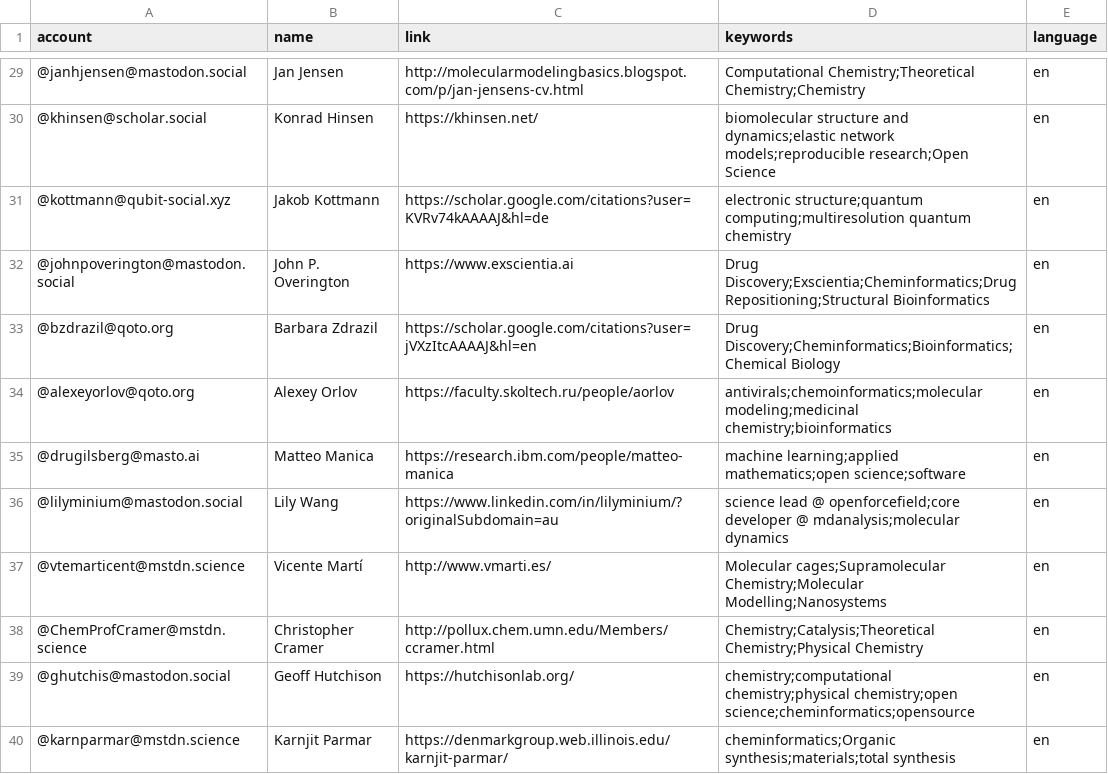
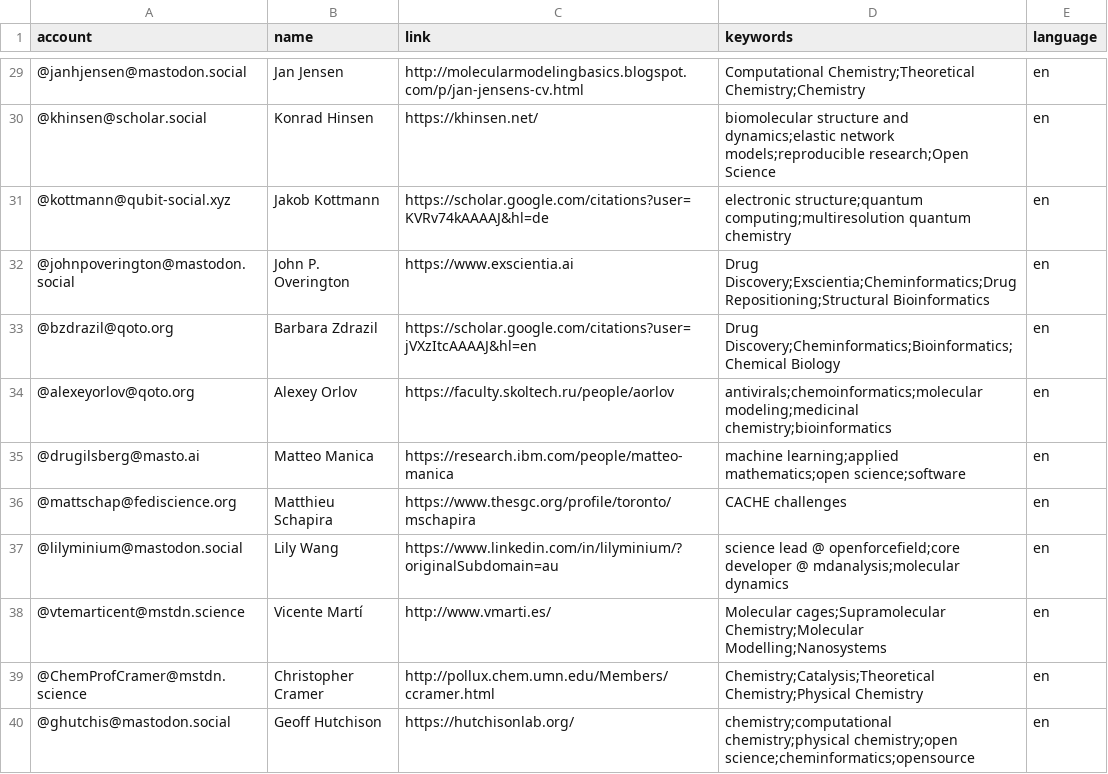
Before and after one commit to daenuprobst/Mastodon-Cheminformaticians, a CSV file: resources/users.csv, drawn as a sheet; only a part is shown, gaps mark what is left out; the shorter side is filled out with more unchanged rows; the diff names each change by its address in the sheet, - before the commit and + after, or states it on an @@ line.

Commit message:
Update users.csv

```diff
--- a/resources/users.csv
+++ b/resources/users.csv
+row 36: @mattschap@fediscience.org | Matthieu Schapira | https://www.thesgc.org/profile/toronto/mschapira | CACHE challenges | en
```
